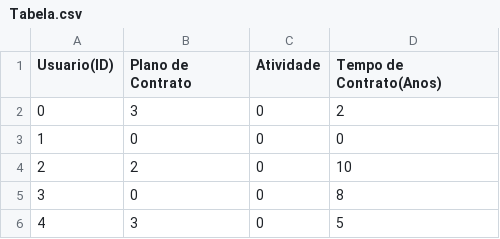
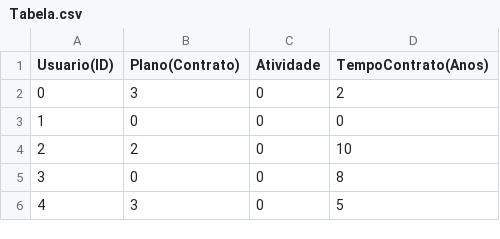
Before and after one commit to Adolf-san/Train_DScience, a CSV file: Tabela.csv, drawn as a sheet; only a part is shown.

Commit message:
Update Tabela.csv

```diff
--- a/Tabela.csv
+++ b/Tabela.csv
@@ -1,2 +1,2 @@
-Usuario(ID), Plano de Contrato, Atividade, Tempo de Contrato(Anos)
+Usuario(ID), Plano(Contrato), Atividade, TempoContrato(Anos)
 0,3,0,2
```
